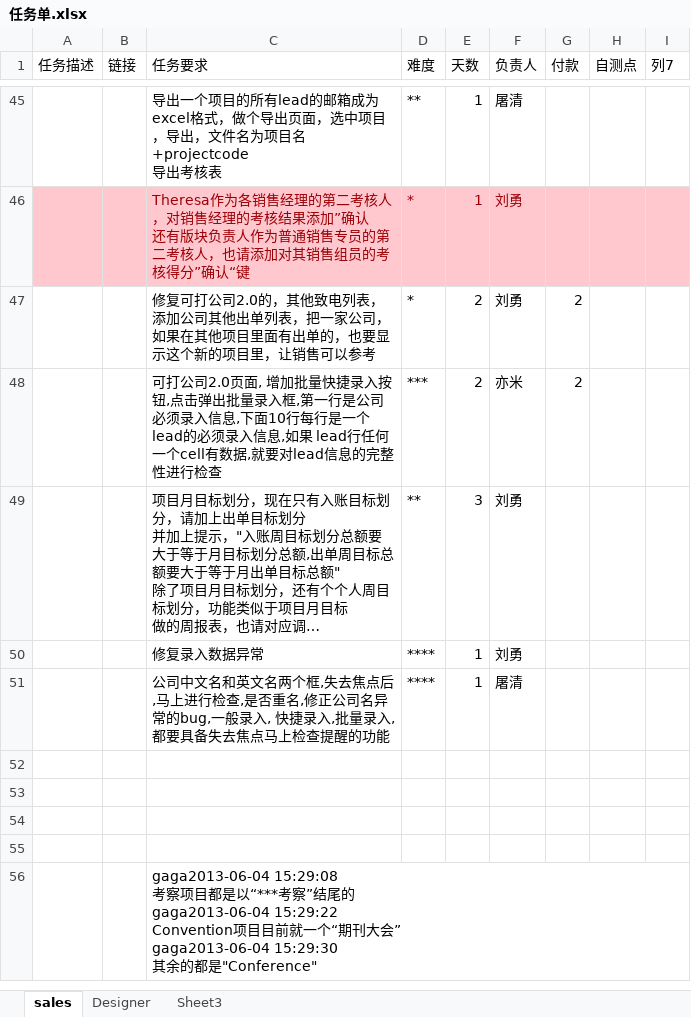
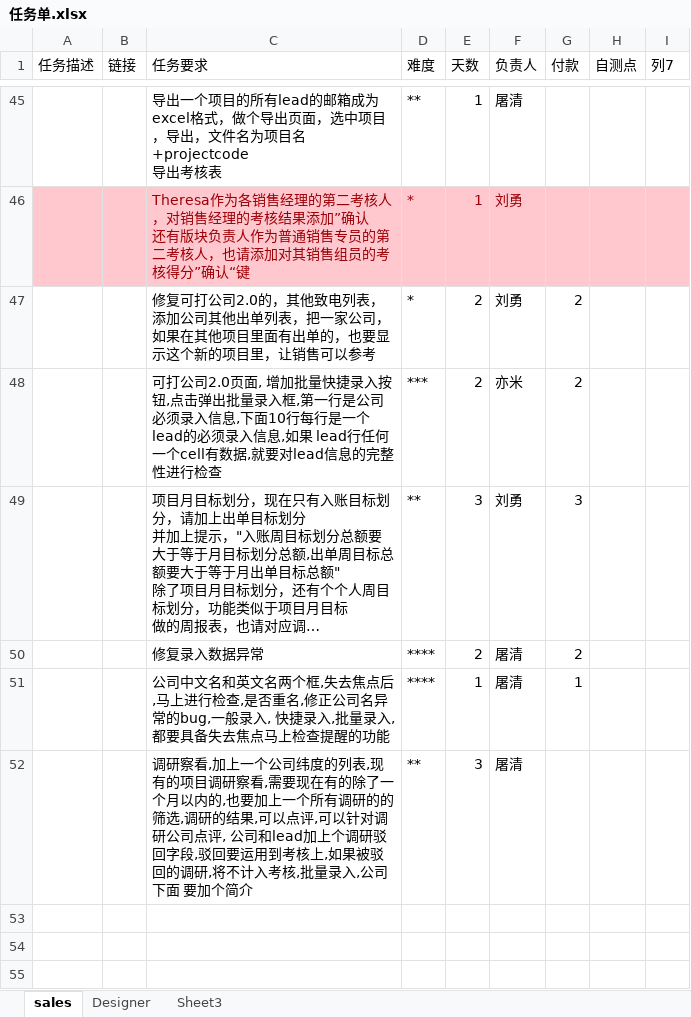
Before and after one commit to andrearustia6/cdmc-sales, an Excel workbook: Tasks/任务单.xlsx, sheet sales, drawn as a sheet; only a part is shown, gaps mark what is left out; the shorter side is filled out with more unchanged rows; long unchanged cells end in …; values as stored, in another font and other column widths than the file's, no borders; table styles not drawn; the diff names each change by its address in the sheet, - before the commit and + after, or states it on an @@ line.

```diff
--- a/Tasks/任务单.xlsx (sheet sales)
+++ b/Tasks/任务单.xlsx (sheet sales)
-G49 (付款): (empty)
+G49 (付款): 3
-E50 (天数): 1
+E50 (天数): 2
-F50 (负责人): 刘勇
+F50 (负责人): 屠清
-G50 (付款): (empty)
+G50 (付款): 2
-G51 (付款): (empty)
+G51 (付款): 1
+row 52:  |  | 调研察看,加上一个公司纬度的列表,现有的项目调研察看,需要现在有的除了一个月以内的,也要加上一个所有调研的的筛选,调研的结果,可以点评,可以针对调研公司点评, 公司和lead加上个调研驳回字段,驳回要运用到考核上,如果被驳回的调研,将不计入考核,批量录入,公司下面 要加个简介 | ** | 3 | 屠清
+row 53: (empty)
```
Also changed, not shown: sheet Designer.
